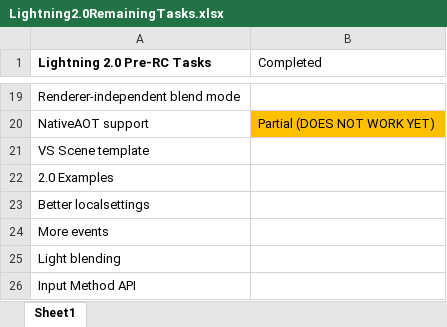
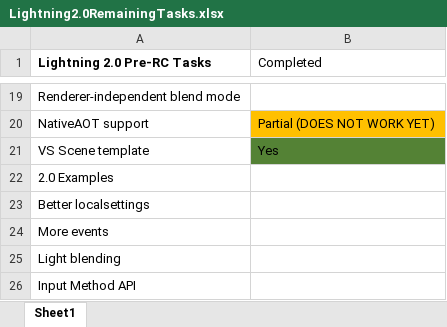
Before and after one commit to starfrost013/Lightning2, an Excel workbook: DocumentationInternal/Lightning2.0RemainingTasks.xlsx, sheet Sheet1, drawn as a sheet; only a part is shown, gaps mark what is left out; values as stored, in another font and other column widths than the file's, no borders; the diff names each change by its address in the sheet, - before the commit and + after, or states it on an @@ line.

```diff
--- a/DocumentationInternal/Lightning2.0RemainingTasks.xlsx (sheet Sheet1)
+++ b/DocumentationInternal/Lightning2.0RemainingTasks.xlsx (sheet Sheet1)
-B21 (Completed): (empty)
+B21 (Completed): Yes
-B21 fill: none
+B21 fill: #548235
```
Also changed, not shown: 9 other files.
